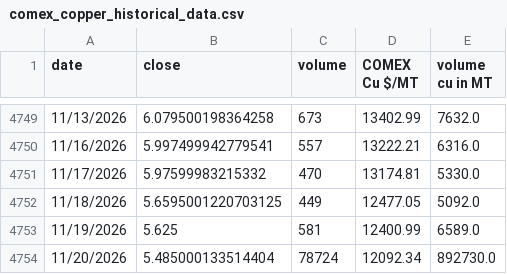
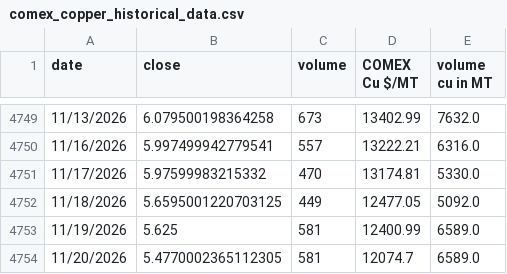
Before and after one commit to rahulmohamw/COMEX_scrap_v0, a CSV file: comex_copper_historical_data.csv, drawn as a sheet; only a part is shown, gaps mark what is left out.

```diff
--- a/comex_copper_historical_data.csv
+++ b/comex_copper_historical_data.csv
@@ -4753,2 +4753,2 @@ date,close,volume,COMEX Cu $/MT,volume cu in MT
 11/19/2026,5.625,581,12400.99,6589.0
-11/20/2026,5.485000133514404,78724,12092.34,892730.0
+11/20/2026,5.4770002365112305,581,12074.7,6589.0
```
